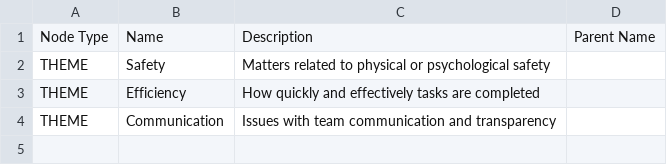
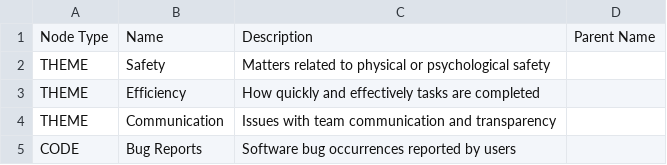
Before and after one commit to amosproj/amos2026ss02-automated-thematic-analysis, a CSV file: test_data/codebooks/simple_codebook.csv, drawn as a sheet; the diff names each change by its address in the sheet, - before the commit and + after, or states it on an @@ line.

Commit message:
fix: stabilize test suite and update codebook schema documentation
- Switch to sqlalchemy.Uuid to support SQLite testing
- Resolve unique corpus_id constraints across test fixtures
- Update return tuple unpacking for codebook services
- Align test assertions with Pydantic and SQLAlchemy schema changes
- Document test conventions and SQLite limitations
- Update theme-data-type.md to reflect Uuid change

signed-off-by: Ole Mueermann <ole.mueermann@fau.de>

```diff
--- a/test_data/codebooks/simple_codebook.csv
+++ b/test_data/codebooks/simple_codebook.csv
+row 5: CODE | Bug Reports | Software bug occurrences reported by users
```
Also changed, not shown: test_data/codebooks/hierarchical_codebook.csv, 41 other files.
